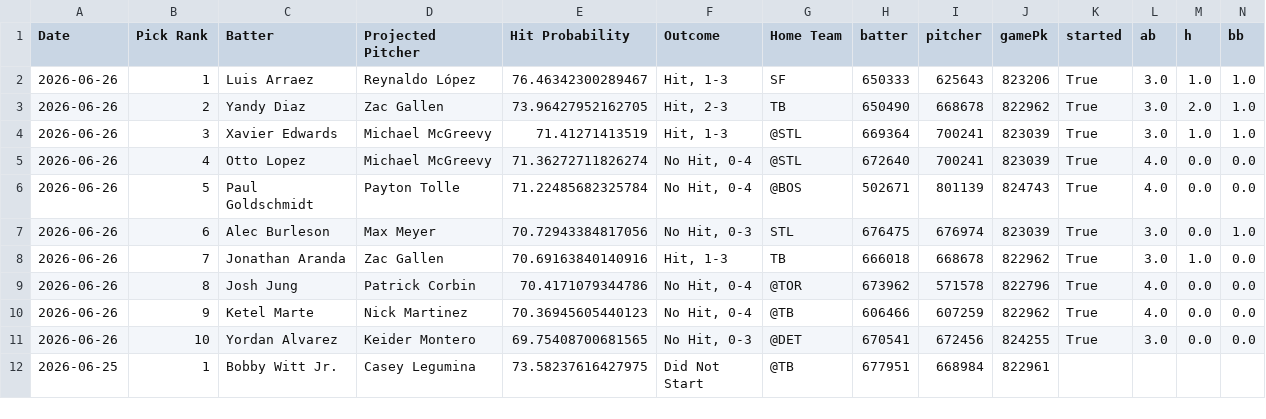
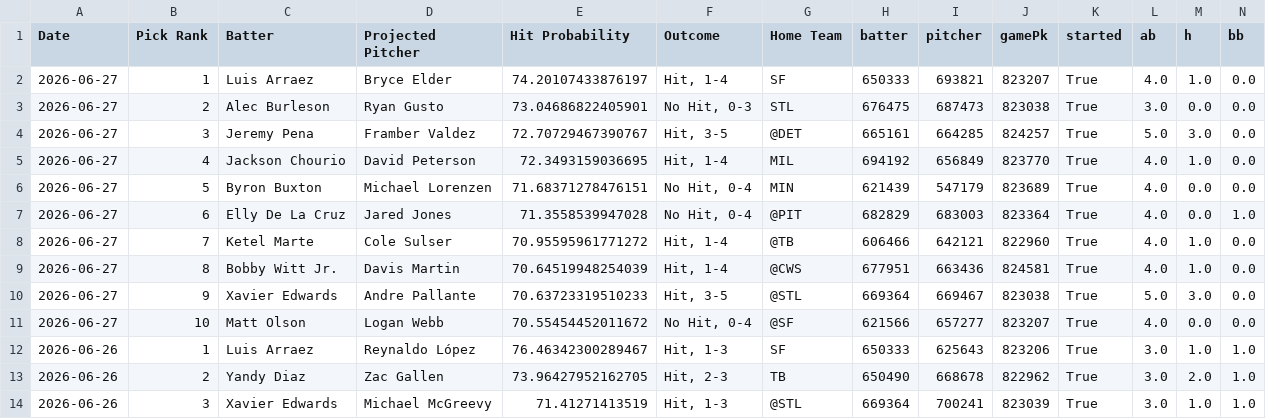
Before and after one commit to TheBreakdownPoint/PickHelper, a CSV file: history.csv, drawn as a sheet; only a part is shown; the shorter side is filled out with more unchanged rows; rows hold the shown columns only; the diff names each change by its address in the sheet, - before the commit and + after, or states it on an @@ line.

Commit message:
Daily history update 2026-06-28 14:00:09

```diff
--- a/history.csv
+++ b/history.csv
+row 2: 2026-06-27 | 1 | Luis Arraez | Bryce Elder | 74.20107433876197 | Hit, 1-4 | SF | 650333 | 693821 | 823207 | True | 4.0 | 1.0 | 0.0
+row 3: 2026-06-27 | 2 | Alec Burleson | Ryan Gusto | 73.04686822405901 | No Hit, 0-3 | STL | 676475 | 687473 | 823038 | True | 3.0 | 0.0 | 0.0
+row 4: 2026-06-27 | 3 | Jeremy Pena | Framber Valdez | 72.70729467390767 | Hit, 3-5 | @DET | 665161 | 664285 | 824257 | True | 5.0 | 3.0 | 0.0
+row 5: 2026-06-27 | 4 | Jackson Chourio | David Peterson | 72.3493159036695 | Hit, 1-4 | MIL | 694192 | 656849 | 823770 | True | 4.0 | 1.0 | 0.0
+row 6: 2026-06-27 | 5 | Byron Buxton | Michael Lorenzen | 71.68371278476151 | No Hit, 0-4 | MIN | 621439 | 547179 | 823689 | True | 4.0 | 0.0 | 0.0
+row 7: 2026-06-27 | 6 | Elly De La Cruz | Jared Jones | 71.3558539947028 | No Hit, 0-4 | @PIT | 682829 | 683003 | 823364 | True | 4.0 | 0.0 | 1.0
+row 8: 2026-06-27 | 7 | Ketel Marte | Cole Sulser | 70.95595961771272 | Hit, 1-4 | @TB | 606466 | 642121 | 822960 | True | 4.0 | 1.0 | 0.0
+row 9: 2026-06-27 | 8 | Bobby Witt Jr. | Davis Martin | 70.64519948254039 | Hit, 1-4 | @CWS | 677951 | 663436 | 824581 | True | 4.0 | 1.0 | 0.0
+row 10: 2026-06-27 | 9 | Xavier Edwards | Andre Pallante | 70.63723319510233 | Hit, 3-5 | @STL | 669364 | 669467 | 823038 | True | 5.0 | 3.0 | 0.0
+row 11: 2026-06-27 | 10 | Matt Olson | Logan Webb | 70.55454452011672 | No Hit, 0-4 | @SF | 621566 | 657277 | 823207 | True | 4.0 | 0.0 | 0.0
```
